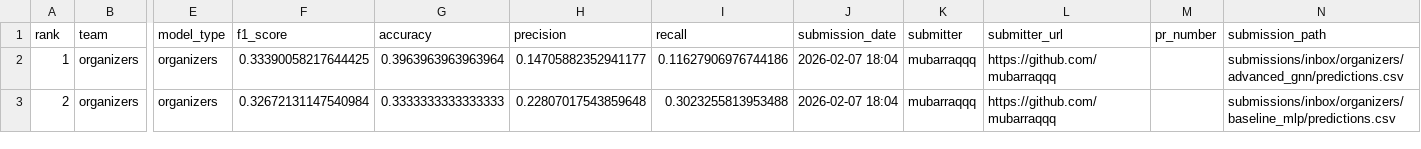
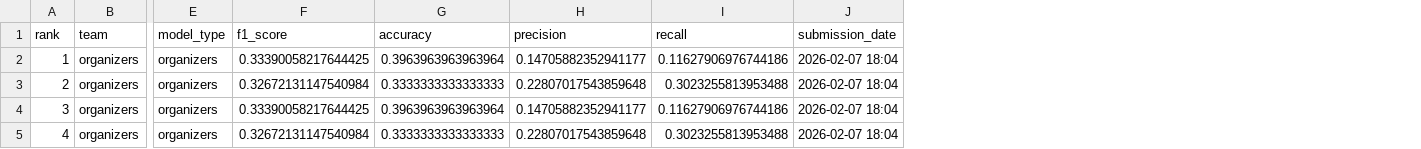
Before and after one commit to TugaAhmed/Real_Or_Fake, a CSV file: leaderboard/leaderboard.csv, drawn as a sheet; only a part is shown, gaps mark what is left out; removed rows and columns are numbered as before the commit, all else as after; rows hold the shown columns only; the diff names each change by its address in the sheet, - before the commit and + after, or states it on an @@ line.

Commit message:
Update leaderboard.csv

```diff
--- a/leaderboard/leaderboard.csv
+++ b/leaderboard/leaderboard.csv
-column K (submitter), rows 2-3: mubarraqqq | mubarraqqq
-column L (submitter_url), rows 2-3: https://github.com/mubarraqqq | https://github.com/mubarraqqq
-column M (pr_number), empty
-column N (submission_path), rows 2-3: submissions/inbox/organizers/advanced_gnn/predictions.csv | submissions/inbox/organizers/baseline_mlp/predictions.csv
+row 4: 3 | organizers | organizers | 0.33390058217644425 | 0.3963963963963964 | 0.14705882352941177 | 0.11627906976744186 | 2026-02-07 18:04
+row 5: 4 | organizers | organizers | 0.32672131147540984 | 0.3333333333333333 | 0.22807017543859648 | 0.3023255813953488 | 2026-02-07 18:04
```
